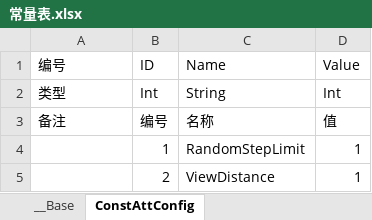
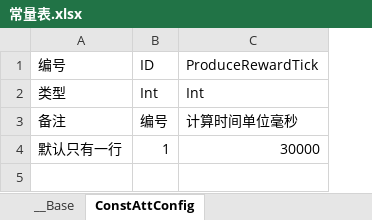
Before and after one commit to 517752548/workdir, an Excel workbook: ExcelConfig/常量表.xlsx, sheet ConstAttConfig, drawn as a sheet; values as stored, in another font and other column widths than the file's, no borders; removed rows and columns are numbered as before the commit, all else as after; the diff names each change by its address in the sheet, - before the commit and + after, or states it on an @@ line.

```diff
--- a/ExcelConfig/常量表.xlsx (sheet ConstAttConfig)
+++ b/ExcelConfig/常量表.xlsx (sheet ConstAttConfig)
-column C (Name), rows 2-4: String | 名称 | RandomStepLimit
-column D (Value), rows 2-4: Int | 值 | 1
+column C (ProduceRewardTick), rows 2-4: Int | 计算时间单位毫秒 | 30000
-A4 (编号): (empty)
+A4 (编号): 默认只有一行
-row 5:  | 2 | ViewDistance | 1
```
Also changed, not shown: ExcelConfig/制作模板表.xlsx, ExcelConfig/建筑表.xlsx, 41 other files.
